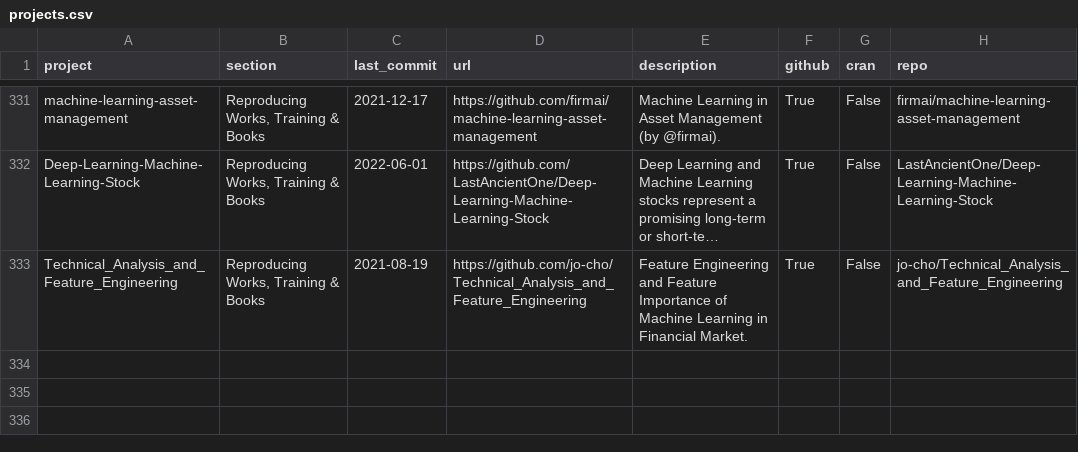
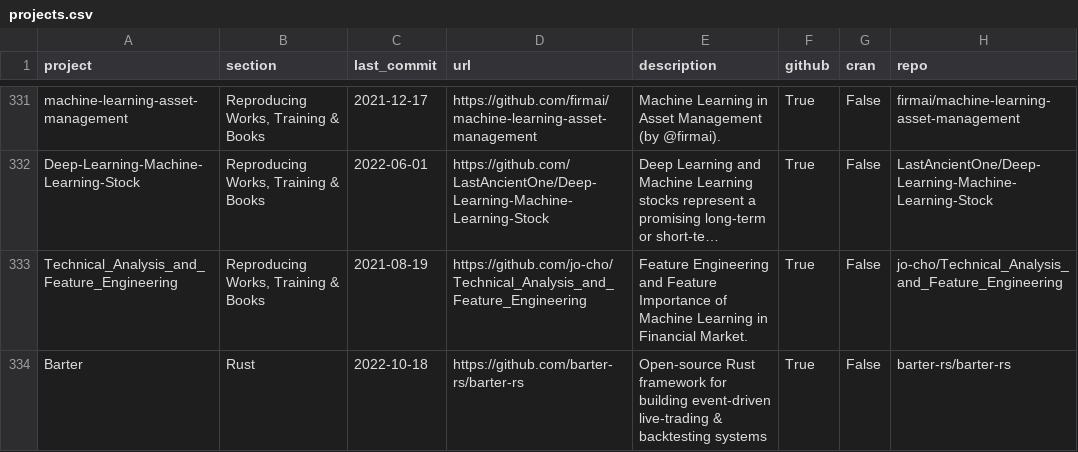
Before and after one commit to dev-protocol/AWESOME-QUANT, a CSV file: projects.csv, drawn as a sheet; only a part is shown, gaps mark what is left out; long unchanged cells end in …; the diff names each change by its address in the sheet, - before the commit and + after, or states it on an @@ line.

Commit message:
docs: add `Barter` project to `projects.csv`

```diff
--- a/projects.csv
+++ b/projects.csv
+row 334: Barter | Rust | 2022-10-18 | https://github.com/barter-rs/barter-rs | Open-source Rust framework for building event-driven live-trading & backtesting systems | True | False | barter-rs/barter-rs
```
